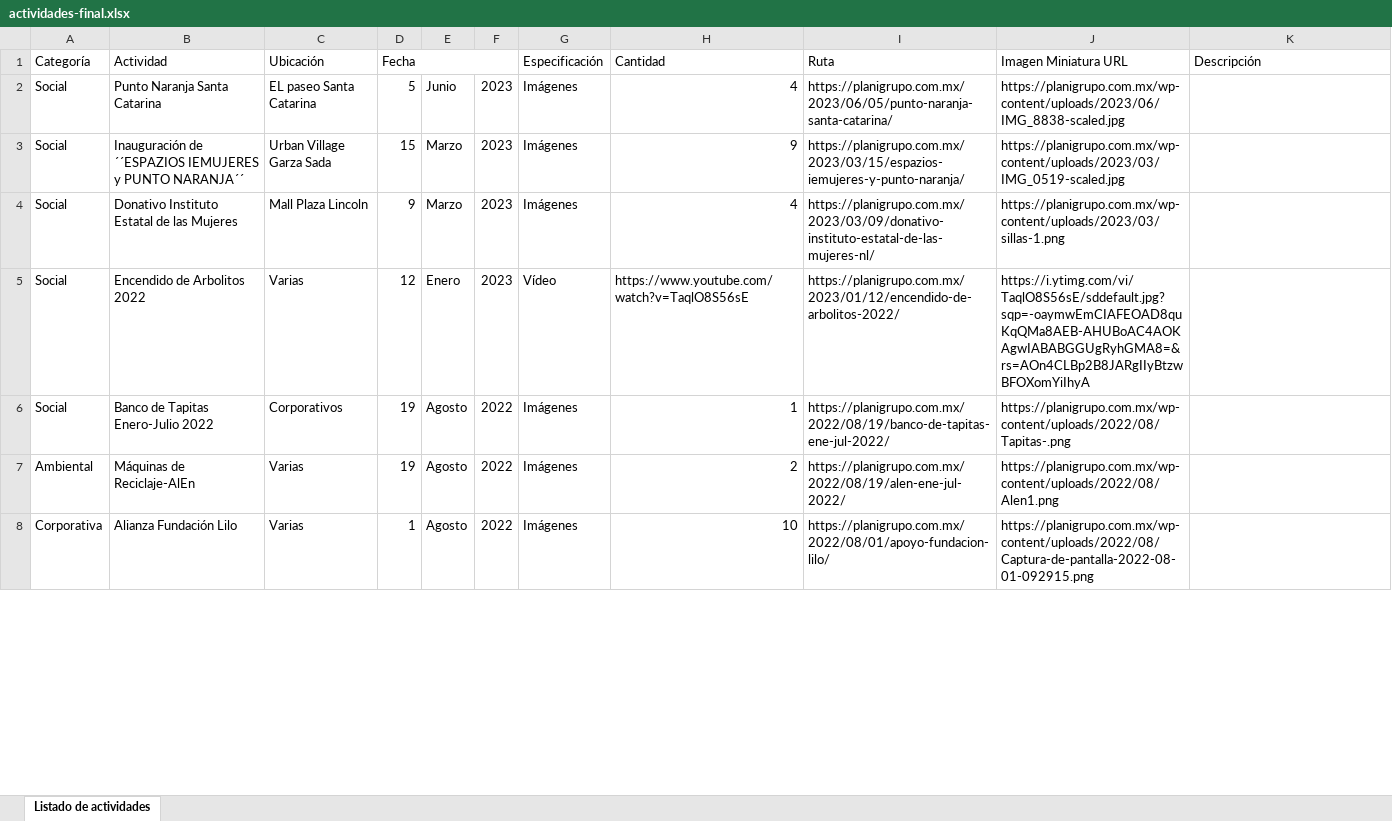
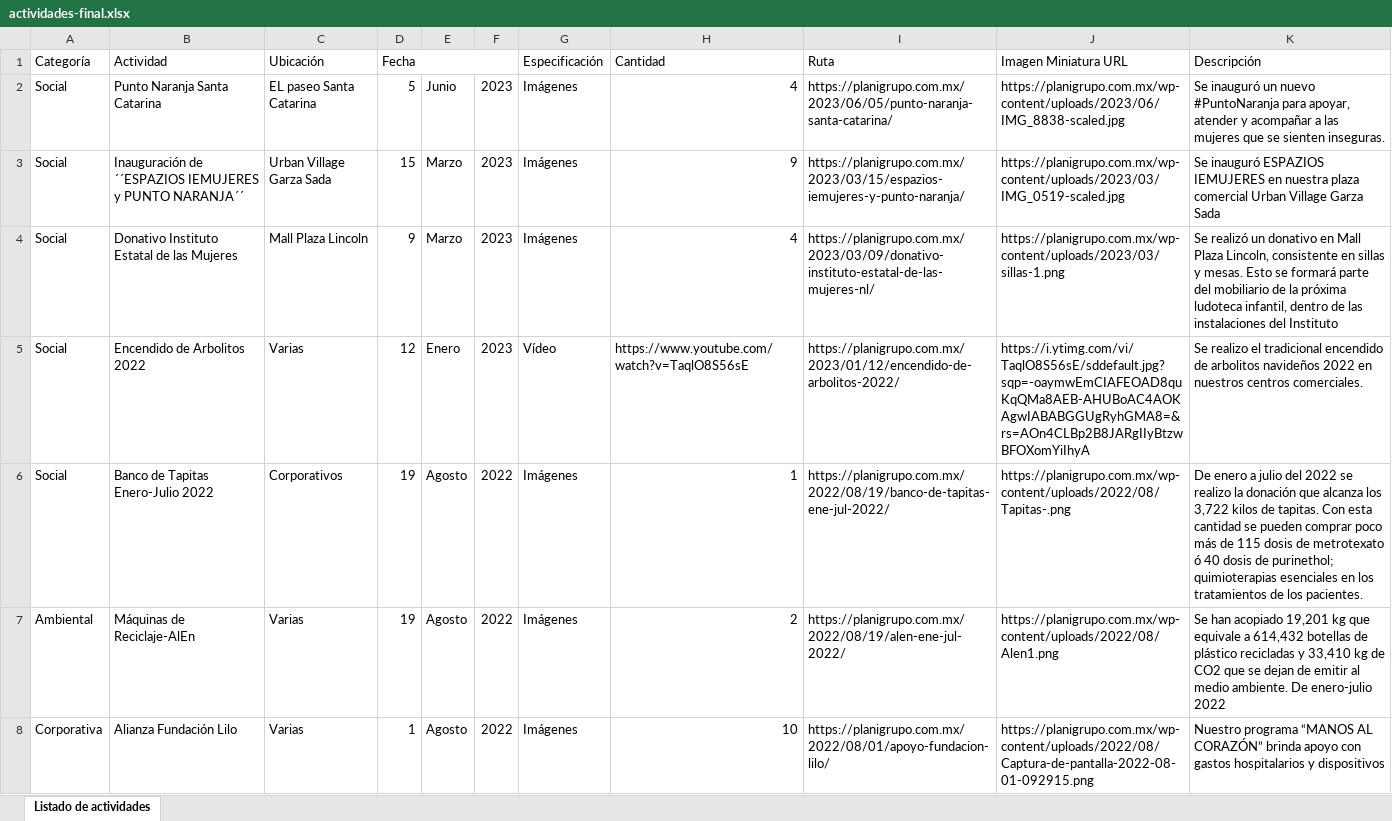
Before and after one commit to edcan-dev/planigrupo-edcan-dev, an Excel workbook: data/asg/actividades-final.xlsx, sheet Listado de actividades, drawn as a sheet; only a part is shown; values as stored, in another font and other column widths than the file's, no cell formats; the diff covers the shown part only; the diff names each change by its address in the sheet, - before the commit and + after, or states it on an @@ line.

```diff
--- a/data/asg/actividades-final.xlsx (sheet Listado de actividades)
+++ b/data/asg/actividades-final.xlsx (sheet Listado de actividades)
-K2 (Descripción): (empty)
+K2 (Descripción): Se inauguró un nuevo #PuntoNaranja para apoyar, atender y acompañar a las mujeres que se sienten inseguras.
-K3 (Descripción): (empty)
+K3 (Descripción): Se inauguró ESPAZIOS IEMUJERES en nuestra plaza comercial Urban Village Garza Sada
-K4 (Descripción): (empty)
+K4 (Descripción): Se realizó un donativo en Mall Plaza Lincoln, consistente en sillas y mesas. Esto se formará parte del mobiliario de la próxima ludoteca infantil, dentro de las instalaciones del Instituto
-K5 (Descripción): (empty)
+K5 (Descripción): Se realizo el tradicional encendido de arbolitos navideños 2022 en nuestros centros comerciales.
-K6 (Descripción): (empty)
+K6 (Descripción): De enero a julio del 2022 se realizo la donación que alcanza los 3,722 kilos de tapitas. Con esta cantidad se pueden comprar poco más de 115 dosis de metrotexato ó 40 dosis de purinethol; quimioterapias esenciales en los tratamientos de los pacientes.
-K7 (Descripción): (empty)
+K7 (Descripción): Se han acopiado 19,201 kg que equivale a 614,432 botellas de plástico recicladas y 33,410 kg de CO2 que se dejan de emitir al medio ambiente. De enero-julio 2022
-K8 (Descripción): (empty)
+K8 (Descripción): Nuestro programa “MANOS AL CORAZÓN” brinda apoyo con gastos hospitalarios y dispositivos
```
Also changed, not shown: 1 removed row and 120 edited cells elsewhere in this sheet, cell formats, 5 other files.
